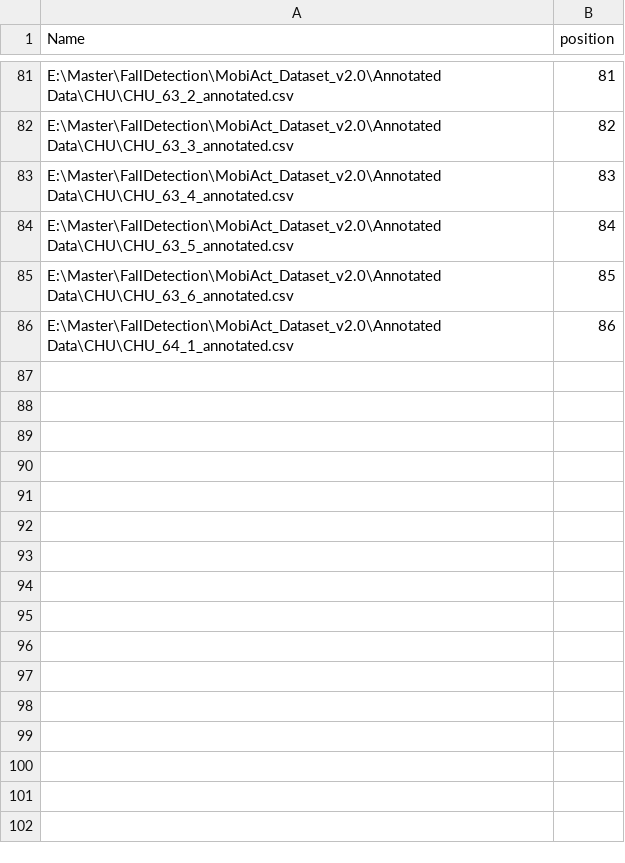
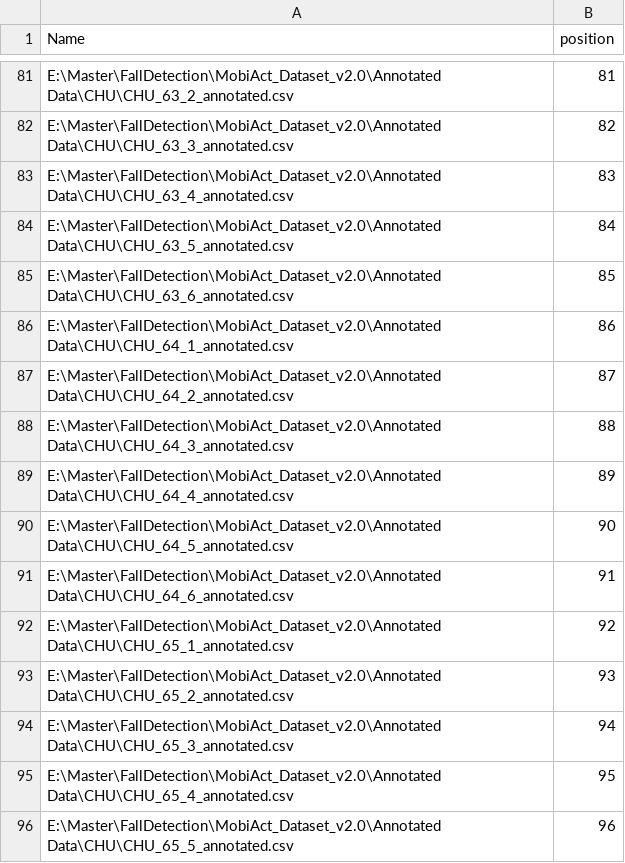
Before and after one commit to chizhanyuefeng/FD-CNN, a CSV file: data/CHU/indexfile.csv, drawn as a sheet; only a part is shown, gaps mark what is left out.

```diff
--- a/data/CHU/indexfile.csv
+++ b/data/CHU/indexfile.csv
@@ -86 +86,11 @@ E:\Master\FallDetection\MobiAct_Dataset_v2.0\Annotated Data\CHU\CHU_63_6_annotat
 E:\Master\FallDetection\MobiAct_Dataset_v2.0\Annotated Data\CHU\CHU_64_1_annotated.csv,86
+E:\Master\FallDetection\MobiAct_Dataset_v2.0\Annotated Data\CHU\CHU_64_2_annotated.csv,87
+E:\Master\FallDetection\MobiAct_Dataset_v2.0\Annotated Data\CHU\CHU_64_3_annotated.csv,88
+E:\Master\FallDetection\MobiAct_Dataset_v2.0\Annotated Data\CHU\CHU_64_4_annotated.csv,89
+E:\Master\FallDetection\MobiAct_Dataset_v2.0\Annotated Data\CHU\CHU_64_5_annotated.csv,90
+E:\Master\FallDetection\MobiAct_Dataset_v2.0\Annotated Data\CHU\CHU_64_6_annotated.csv,91
+E:\Master\FallDetection\MobiAct_Dataset_v2.0\Annotated Data\CHU\CHU_65_1_annotated.csv,92
+E:\Master\FallDetection\MobiAct_Dataset_v2.0\Annotated Data\CHU\CHU_65_2_annotated.csv,93
+E:\Master\FallDetection\MobiAct_Dataset_v2.0\Annotated Data\CHU\CHU_65_3_annotated.csv,94
+E:\Master\FallDetection\MobiAct_Dataset_v2.0\Annotated Data\CHU\CHU_65_4_annotated.csv,95
+E:\Master\FallDetection\MobiAct_Dataset_v2.0\Annotated Data\CHU\CHU_65_5_annotated.csv,96
```
Also changed, not shown: 1 other file.
